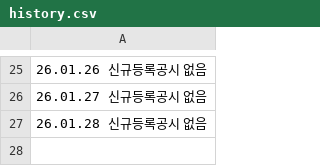
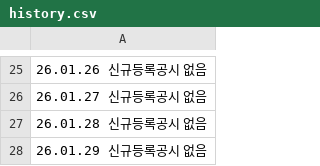
Before and after one commit to ian939/Dart-api-connect, a CSV file: history.csv, drawn as a sheet; only a part is shown, gaps mark what is left out; the diff names each change by its address in the sheet, - before the commit and + after, or states it on an @@ line.

```diff
--- a/history.csv
+++ b/history.csv
+row 28: 26.01.29 신규등록공시 없음
```
